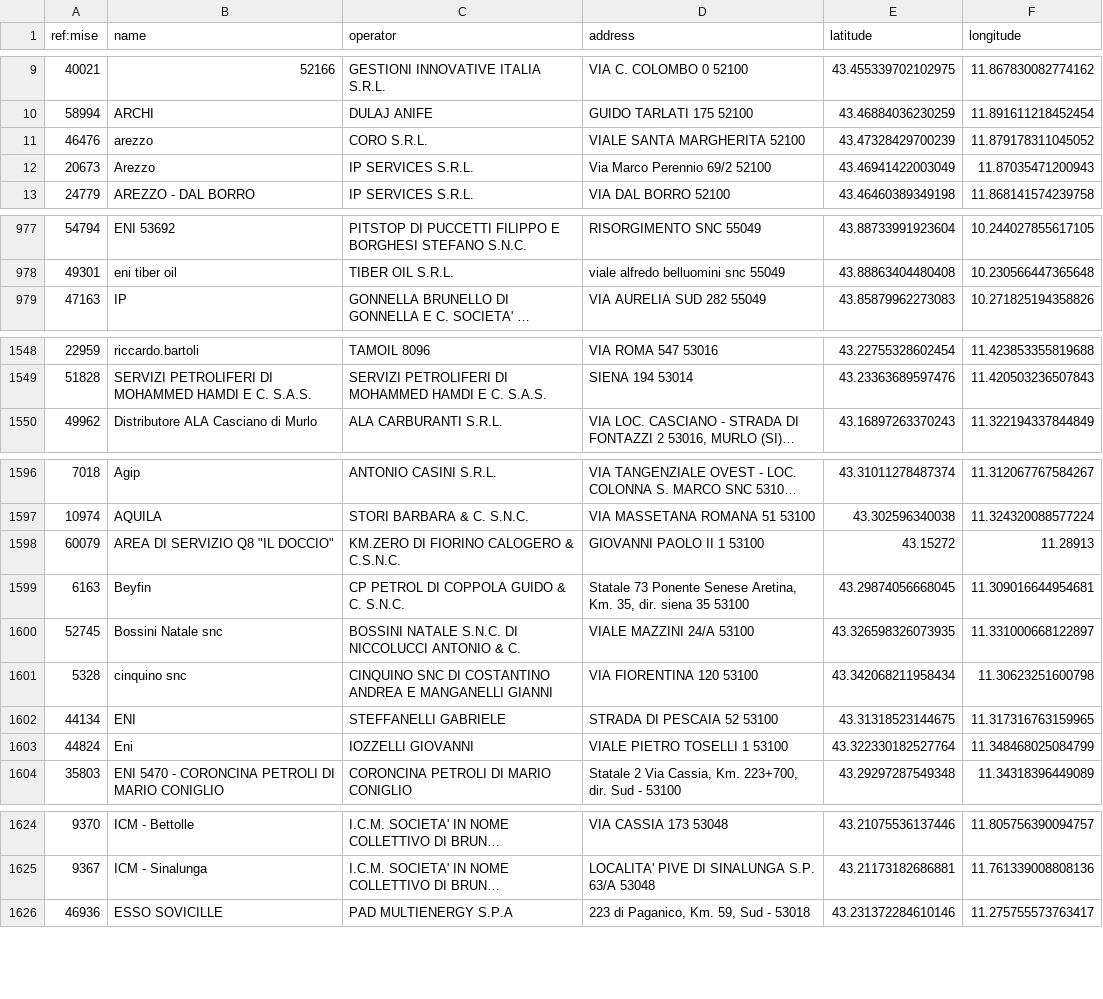
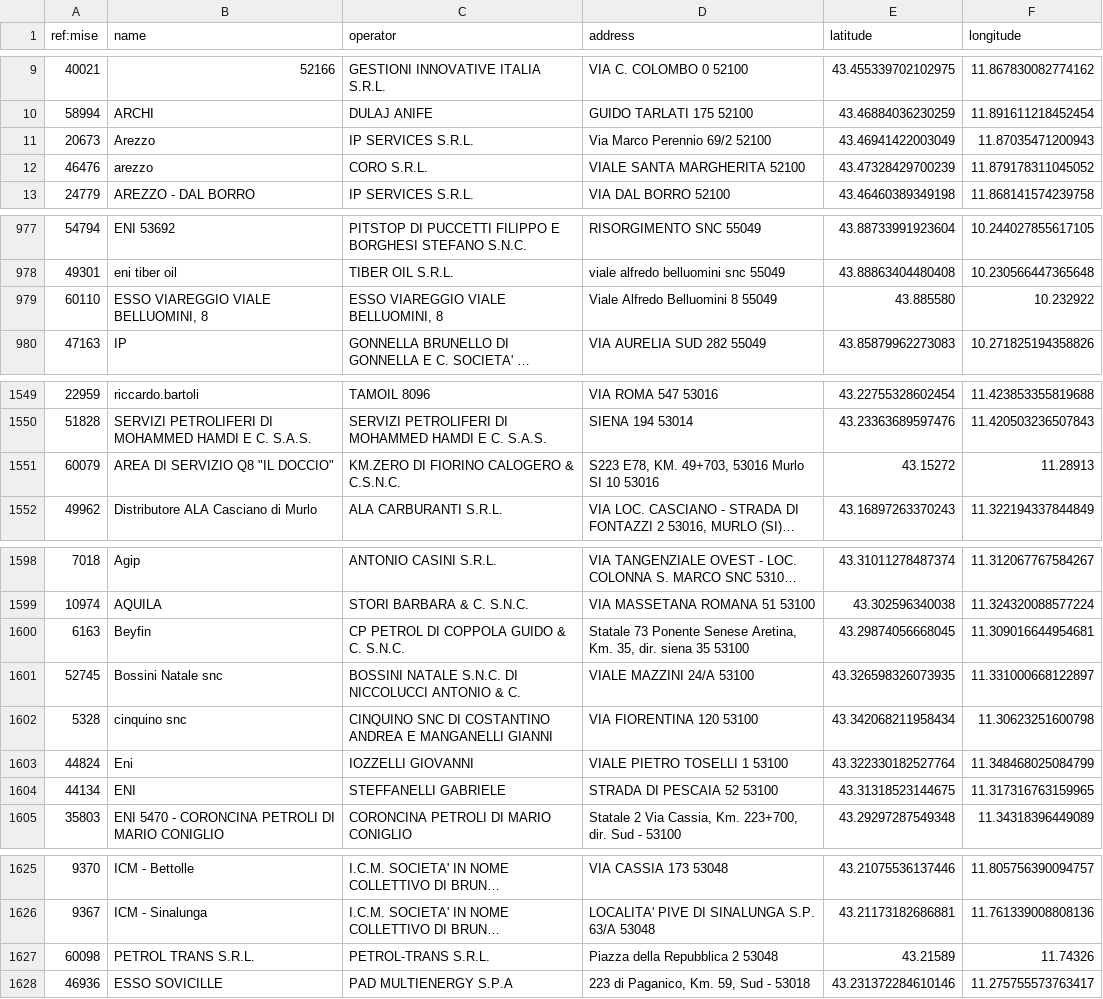
Before and after one commit to ricloy/stazionirifornimento, a CSV file: data/output/Toscana/toscana_impianti_attivi.csv, drawn as a sheet; only a part is shown, gaps mark what is left out; long unchanged cells end in …; removed rows and columns are numbered as before the commit, all else as after; the diff covers the shown part only; the diff names each change by its address in the sheet, - before the commit and + after, or states it on an @@ line.

Commit message:
Latest data: 2025-01-17T07:35+00:00 (a total of 23798 fuel stations)

```diff
--- a/data/output/Toscana/toscana_impianti_attivi.csv
+++ b/data/output/Toscana/toscana_impianti_attivi.csv
@@ row 11 moved to row 12: 46476 @@
+row 979: 60110 | ESSO VIAREGGIO VIALE BELLUOMINI, 8 | ESSO VIAREGGIO VIALE BELLUOMINI, 8 | Viale Alfredo Belluomini 8 55049 | 43.885580 | 10.232922
+row 1551: 60079 | AREA DI SERVIZIO Q8 "IL DOCCIO" | KM.ZERO DI FIORINO CALOGERO & C.S.N.C. | S223 E78, KM. 49+703, 53016 Murlo SI 10 53016 | 43.15272 | 11.28913
-row 1598: 60079 | AREA DI SERVIZIO Q8 "IL DOCCIO" | KM.ZERO DI FIORINO CALOGERO & C.S.N.C. | GIOVANNI PAOLO II 1 53100 | 43.15272 | 11.28913
@@ row 1602 moved to row 1604: 44134 @@
+row 1627: 60098 | PETROL TRANS S.R.L. | PETROL-TRANS S.R.L. | Piazza della Repubblica 2 53048 | 43.21589 | 11.74326
```
Also changed, not shown: 9 moved rows and 1 edited cell elsewhere in this file, data/output/Abruzzo/abruzzo_impianti_attivi.csv, 2 other files.
